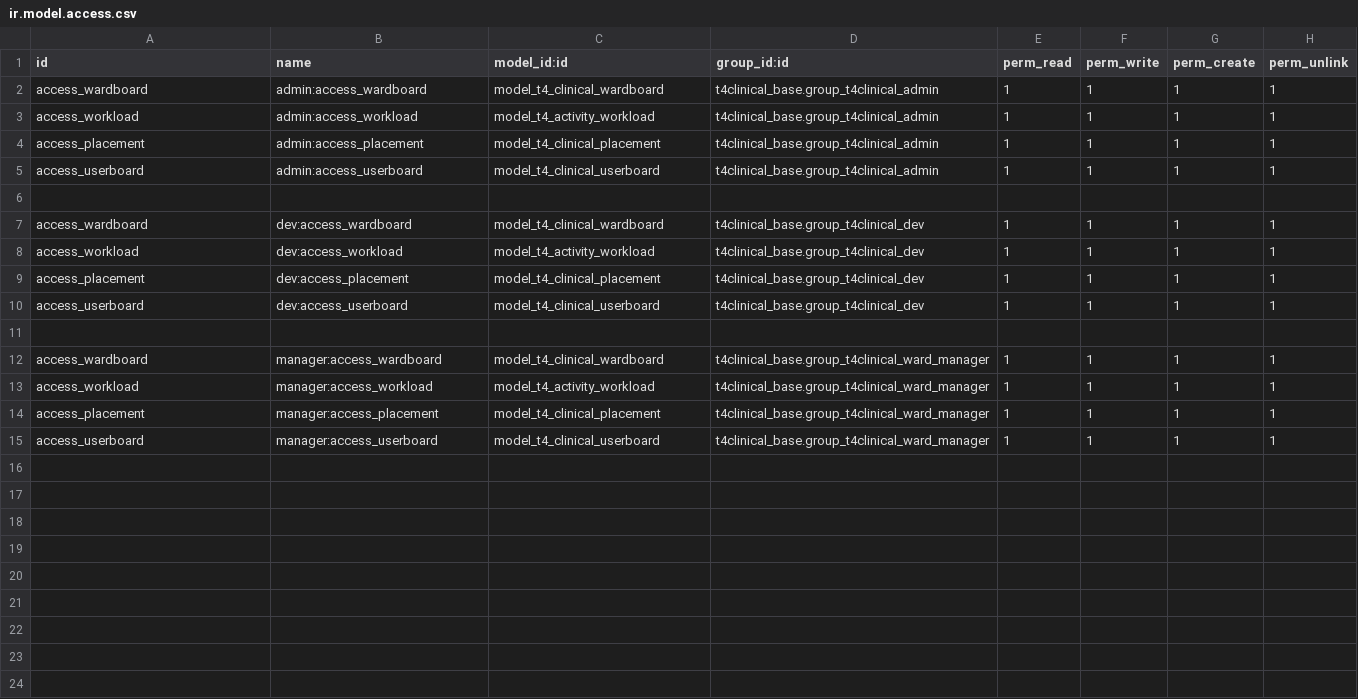
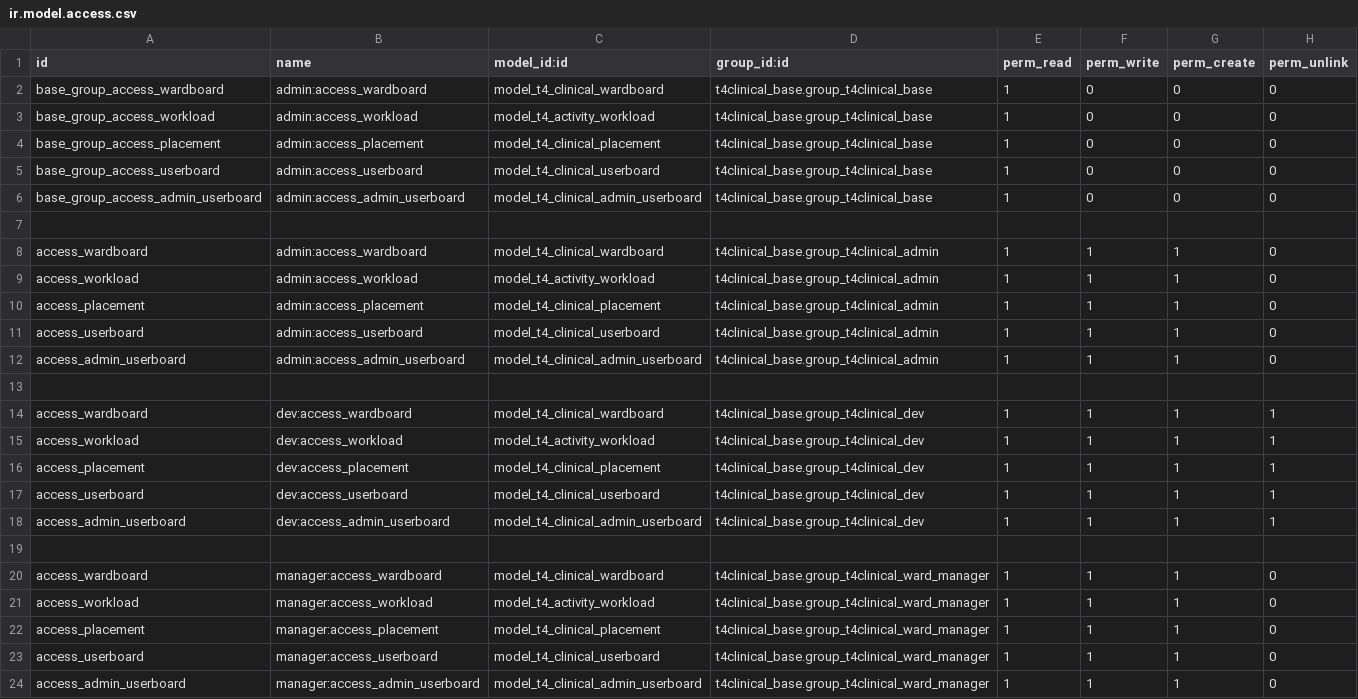
Before and after one commit to LiberTang0/odoo-temp, a CSV file: t4clinical_ui/ir.model.access.csv, drawn as a sheet.

Commit message:
[IMP][TASK 1232] Open eObs Administrator user management view

```diff
--- a/t4clinical_ui/ir.model.access.csv
+++ b/t4clinical_ui/ir.model.access.csv
@@ -1,6 +1,13 @@
 id,name,model_id:id,group_id:id,perm_read,perm_write,perm_create,perm_unlink
-access_wardboard,admin:access_wardboard,model_t4_clinical_wardboard,t4clinical_base.group_t4clinical_admin,1,1,1,1
-access_workload,admin:access_workload,model_t4_activity_workload,t4clinical_base.group_t4clinical_admin,1,1,1,1
-access_placement,admin:access_placement,model_t4_clinical_placement,t4clinical_base.group_t4clinical_admin,1,1,1,1
-access_userboard,admin:access_userboard,model_t4_clinical_userboard,t4clinical_base.group_t4clinical_admin,1,1,1,1
+base_group_access_wardboard,admin:access_wardboard,model_t4_clinical_wardboard,t4clinical_base.group_t4clinical_base,1,0,0,0
+base_group_access_workload,admin:access_workload,model_t4_activity_workload,t4clinical_base.group_t4clinical_base,1,0,0,0
+base_group_access_placement,admin:access_placement,model_t4_clinical_placement,t4clinical_base.group_t4clinical_base,1,0,0,0
+base_group_access_userboard,admin:access_userboard,model_t4_clinical_userboard,t4clinical_base.group_t4clinical_base,1,0,0,0
+base_group_access_admin_userboard,admin:access_admin_userboard,model_t4_clinical_admin_userboard,t4clinical_base.group_t4clinical_base,1,0,0,0
+,,,,,,,
+access_wardboard,admin:access_wardboard,model_t4_clinical_wardboard,t4clinical_base.group_t4clinical_admin,1,1,1,0
+access_workload,admin:access_workload,model_t4_activity_workload,t4clinical_base.group_t4clinical_admin,1,1,1,0
+access_placement,admin:access_placement,model_t4_clinical_placement,t4clinical_base.group_t4clinical_admin,1,1,1,0
+access_userboard,admin:access_userboard,model_t4_clinical_userboard,t4clinical_base.group_t4clinical_admin,1,1,1,0
+access_admin_userboard,admin:access_admin_userboard,model_t4_clinical_admin_userboard,t4clinical_base.group_t4clinical_admin,1,1,1,0
 ,,,,,,,
@@ -10,6 +17,8 @@ access_placement,dev:access_placement,model_t4_clinical_placement,t4clinical_bas
 access_userboard,dev:access_userboard,model_t4_clinical_userboard,t4clinical_base.group_t4clinical_dev,1,1,1,1
+access_admin_userboard,dev:access_admin_userboard,model_t4_clinical_admin_userboard,t4clinical_base.group_t4clinical_dev,1,1,1,1
 ,,,,,,,
-access_wardboard,manager:access_wardboard,model_t4_clinical_wardboard,t4clinical_base.group_t4clinical_ward_manager,1,1,1,1
-access_workload,manager:access_workload,model_t4_activity_workload,t4clinical_base.group_t4clinical_ward_manager,1,1,1,1
-access_placement,manager:access_placement,model_t4_clinical_placement,t4clinical_base.group_t4clinical_ward_manager,1,1,1,1
-access_userboard,manager:access_userboard,model_t4_clinical_userboard,t4clinical_base.group_t4clinical_ward_manager,1,1,1,1
+access_wardboard,manager:access_wardboard,model_t4_clinical_wardboard,t4clinical_base.group_t4clinical_ward_manager,1,1,1,0
+access_workload,manager:access_workload,model_t4_activity_workload,t4clinical_base.group_t4clinical_ward_manager,1,1,1,0
+access_placement,manager:access_placement,model_t4_clinical_placement,t4clinical_base.group_t4clinical_ward_manager,1,1,1,0
+access_userboard,manager:access_userboard,model_t4_clinical_userboard,t4clinical_base.group_t4clinical_ward_manager,1,1,1,0
+access_admin_userboard,manager:access_admin_userboard,model_t4_clinical_admin_userboard,t4clinical_base.group_t4clinical_ward_manager,1,1,1,0
```
Also changed, not shown: 3 other files.
